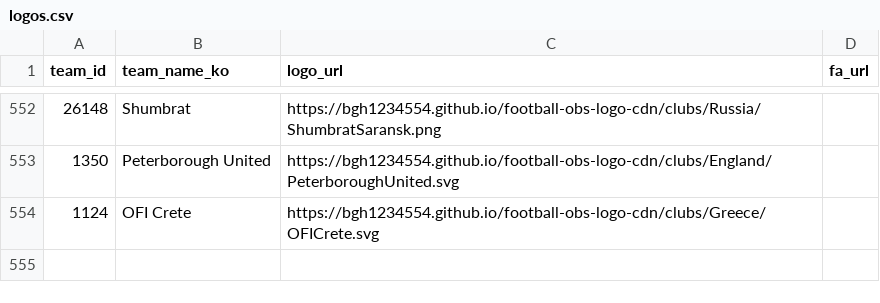
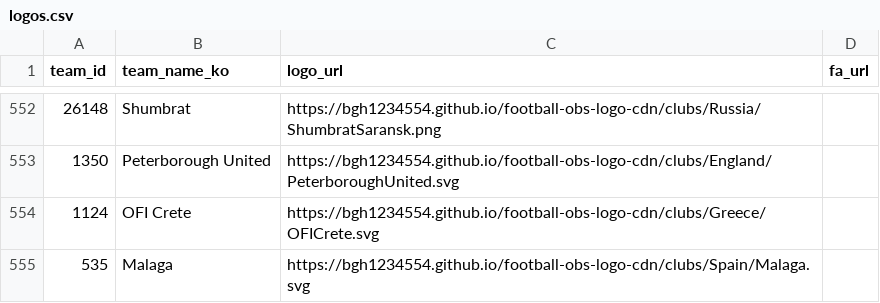
Before and after one commit to bgh1234554/football-obs-backend, a CSV file: src/main/resources/data/logos.csv, drawn as a sheet; only a part is shown, gaps mark what is left out.

```diff
--- a/src/main/resources/data/logos.csv
+++ b/src/main/resources/data/logos.csv
@@ -554 +554,2 @@ team_id, team_name_ko, logo_url, fa_url
 1124,OFI Crete,https://bgh1234554.github.io/football-obs-logo-cdn/clubs/Greece/OFICrete.svg
+535,Malaga,https://bgh1234554.github.io/football-obs-logo-cdn/clubs/Spain/Malaga.svg
```
Also changed, not shown: src/main/resources/data/coaches.csv.
